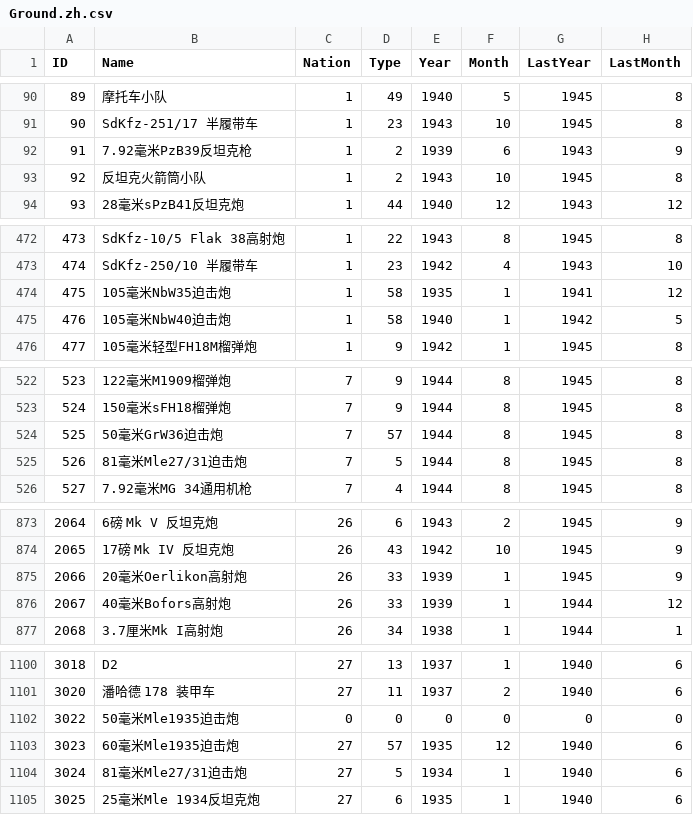
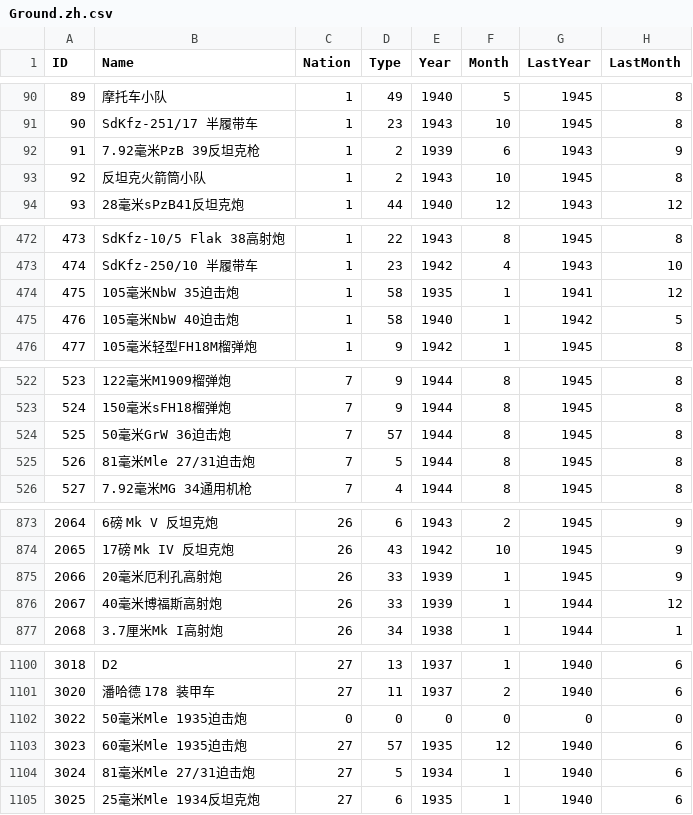
Before and after one commit to Pig9013/WITE2_CN, a CSV file: build/scenario_csv_zh/1941 Campaign - No Early End/Ground.zh.csv, drawn as a sheet; only a part is shown, gaps mark what is left out; the diff covers the shown part only; the diff names each change by its address in the sheet, - before the commit and + after, or states it on an @@ line.

```diff
--- a/build/scenario_csv_zh/1941 Campaign - No Early End/Ground.zh.csv
+++ b/build/scenario_csv_zh/1941 Campaign - No Early End/Ground.zh.csv
-B92 (Name): 7.92毫米PzB39反坦克枪
+B92 (Name): 7.92毫米PzB 39反坦克枪
-B474 (Name): 105毫米NbW35迫击炮
+B474 (Name): 105毫米NbW 35迫击炮
-B475 (Name): 105毫米NbW40迫击炮
+B475 (Name): 105毫米NbW 40迫击炮
-B524 (Name): 50毫米GrW36迫击炮
+B524 (Name): 50毫米GrW 36迫击炮
-B525 (Name): 81毫米Mle27/31迫击炮
+B525 (Name): 81毫米Mle 27/31迫击炮
-B875 (Name): 20毫米Oerlikon高射炮
+B875 (Name): 20毫米厄利孔高射炮
-B876 (Name): 40毫米Bofors高射炮
+B876 (Name): 40毫米博福斯高射炮
-B1102 (Name): 50毫米Mle1935迫击炮
+B1102 (Name): 50毫米Mle 1935迫击炮
-B1103 (Name): 60毫米Mle1935迫击炮
+B1103 (Name): 60毫米Mle 1935迫击炮
-B1104 (Name): 81毫米Mle27/31迫击炮
+B1104 (Name): 81毫米Mle 27/31迫击炮
```
Also changed, not shown: 20 edited cells elsewhere in this file, build/scenario_csv_zh/1941 Campaign/Ground.zh.csv, build/scenario_csv_zh/Generic/Ground.zh.csv, 47 other files.
